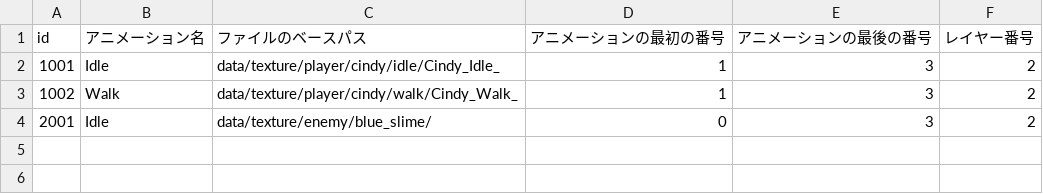
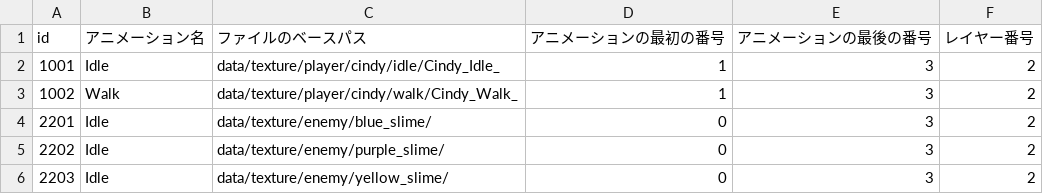
Before and after one commit to KDT-SHIKAHARA/VanMaker, a CSV file: project/data/csv/anim_data.csv, drawn as a sheet.

```diff
--- a/project/data/csv/anim_data.csv
+++ b/project/data/csv/anim_data.csv
@@ -3,2 +3,4 @@
 1002,Walk,data/texture/player/cindy/walk/Cindy_Walk_,1,3,2
-2001,Idle,data/texture/enemy/blue_slime/,0,3,2
+2201,Idle,data/texture/enemy/blue_slime/,0,3,2
+2202,Idle,data/texture/enemy/purple_slime/,0,3,2
+2203,Idle,data/texture/enemy/yellow_slime/,0,3,2
```
Also changed, not shown: 22 other files.
